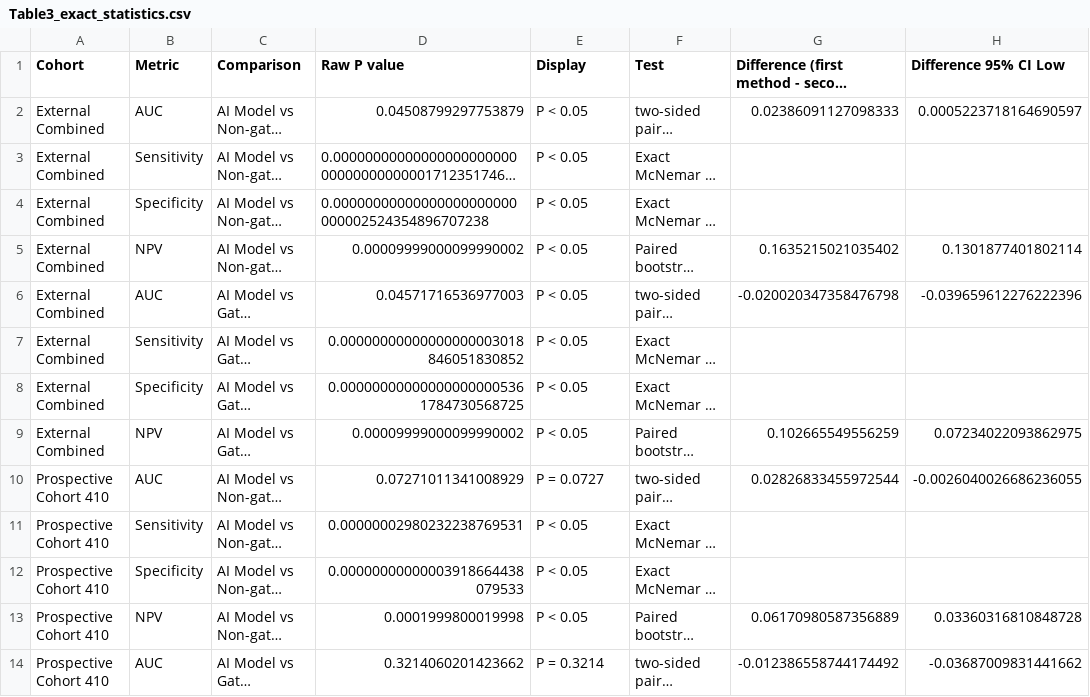
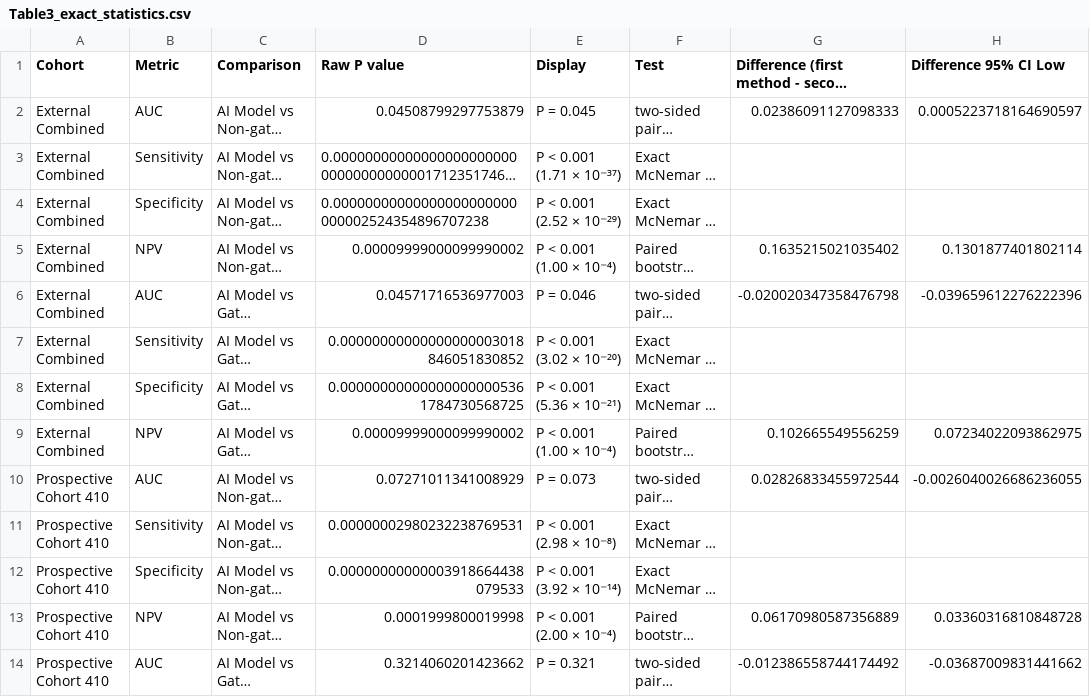
Before and after one commit to MGI-Lab/osocad-ncct-ssfm, a CSV file: paper_plots/submission_sources/Table3_exact_statistics.csv, drawn as a sheet; only a part is shown; long unchanged cells end in …; the diff covers the shown part only; the diff names each change by its address in the sheet, - before the commit and + after, or states it on an @@ line.

```diff
--- a/paper_plots/submission_sources/Table3_exact_statistics.csv
+++ b/paper_plots/submission_sources/Table3_exact_statistics.csv
-E2 (Display): P < 0.05
+E2 (Display): P = 0.045
-E3 (Display): P < 0.05
+E3 (Display): P < 0.001 (1.71 × 10⁻³⁷)
-E4 (Display): P < 0.05
+E4 (Display): P < 0.001 (2.52 × 10⁻²⁹)
-E5 (Display): P < 0.05
+E5 (Display): P < 0.001 (1.00 × 10⁻⁴)
-E6 (Display): P < 0.05
+E6 (Display): P = 0.046
-E7 (Display): P < 0.05
+E7 (Display): P < 0.001 (3.02 × 10⁻²⁰)
-E8 (Display): P < 0.05
+E8 (Display): P < 0.001 (5.36 × 10⁻²¹)
-E9 (Display): P < 0.05
+E9 (Display): P < 0.001 (1.00 × 10⁻⁴)
-E10 (Display): P = 0.0727
+E10 (Display): P = 0.073
-E11 (Display): P < 0.05
+E11 (Display): P < 0.001 (2.98 × 10⁻⁸)
-E12 (Display): P < 0.05
+E12 (Display): P < 0.001 (3.92 × 10⁻¹⁴)
-E13 (Display): P < 0.05
+E13 (Display): P < 0.001 (2.00 × 10⁻⁴)
-E14 (Display): P = 0.3214
+E14 (Display): P = 0.321
```
Also changed, not shown: 12 edited cells elsewhere in this file, paper_plots/submission_sources/panel_statistics.csv, paper_plots/table2_calcium_comparison.csv, 25 other files.
